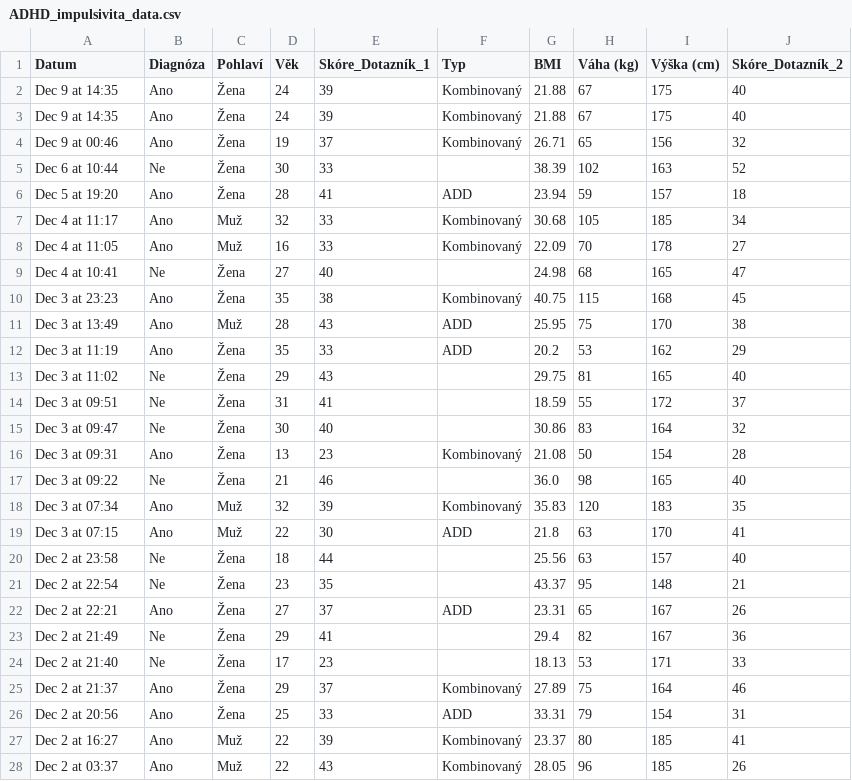
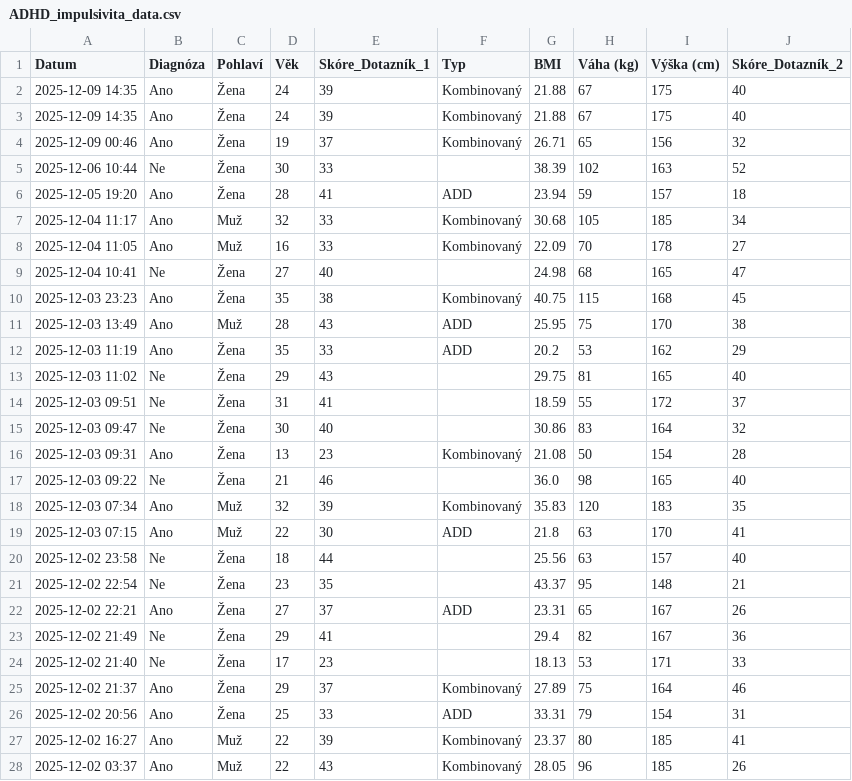
Before and after one commit to LenkaK999/data-cola, a CSV file: ADHD_impulsivita_data.csv, drawn as a sheet; only a part is shown; the diff covers the shown part only.

Commit message:
new time format

```diff
--- a/ADHD_impulsivita_data.csv
+++ b/ADHD_impulsivita_data.csv
@@ -1,28 +1,28 @@
 Datum,Diagnóza,Pohlaví,Věk,Skóre_Dotazník_1,Typ,BMI,Váha (kg),Výška (cm),Skóre_Dotazník_2
-Dec 9 at 14:35,Ano,Žena,24,39,Kombinovaný,21.88,67,175,40
-Dec 9 at 14:35,Ano,Žena,24,39,Kombinovaný,21.88,67,175,40
-Dec 9 at 00:46,Ano,Žena,19,37,Kombinovaný,26.71,65,156,32
-Dec 6 at 10:44,Ne,Žena,30,33,,38.39,102,163,52
-Dec 5 at 19:20,Ano,Žena,28,41,ADD,23.94,59,157,18
-Dec 4 at 11:17,Ano,Muž,32,33,Kombinovaný,30.68,105,185,34
-Dec 4 at 11:05,Ano,Muž,16,33,Kombinovaný,22.09,70,178,27
-Dec 4 at 10:41,Ne,Žena,27,40,,24.98,68,165,47
-Dec 3 at 23:23,Ano,Žena,35,38,Kombinovaný,40.75,115,168,45
-Dec 3 at 13:49,Ano,Muž,28,43,ADD,25.95,75,170,38
-Dec 3 at 11:19,Ano,Žena,35,33,ADD,20.2,53,162,29
-Dec 3 at 11:02,Ne,Žena,29,43,,29.75,81,165,40
-Dec 3 at 09:51,Ne,Žena,31,41,,18.59,55,172,37
-Dec 3 at 09:47,Ne,Žena,30,40,,30.86,83,164,32
-Dec 3 at 09:31,Ano,Žena,13,23,Kombinovaný,21.08,50,154,28
-Dec 3 at 09:22,Ne,Žena,21,46,,36.0,98,165,40
-Dec 3 at 07:34,Ano,Muž,32,39,Kombinovaný,35.83,120,183,35
-Dec 3 at 07:15,Ano,Muž,22,30,ADD,21.8,63,170,41
-Dec 2 at 23:58,Ne,Žena,18,44,,25.56,63,157,40
-Dec 2 at 22:54,Ne,Žena,23,35,,43.37,95,148,21
-Dec 2 at 22:21,Ano,Žena,27,37,ADD,23.31,65,167,26
-Dec 2 at 21:49,Ne,Žena,29,41,,29.4,82,167,36
-Dec 2 at 21:40,Ne,Žena,17,23,,18.13,53,171,33
-Dec 2 at 21:37,Ano,Žena,29,37,Kombinovaný,27.89,75,164,46
-Dec 2 at 20:56,Ano,Žena,25,33,ADD,33.31,79,154,31
-Dec 2 at 16:27,Ano,Muž,22,39,Kombinovaný,23.37,80,185,41
-Dec 2 at 03:37,Ano,Muž,22,43,Kombinovaný,28.05,96,185,26
+2025-12-09 14:35,Ano,Žena,24,39,Kombinovaný,21.88,67,175,40
+2025-12-09 14:35,Ano,Žena,24,39,Kombinovaný,21.88,67,175,40
+2025-12-09 00:46,Ano,Žena,19,37,Kombinovaný,26.71,65,156,32
+2025-12-06 10:44,Ne,Žena,30,33,,38.39,102,163,52
+2025-12-05 19:20,Ano,Žena,28,41,ADD,23.94,59,157,18
+2025-12-04 11:17,Ano,Muž,32,33,Kombinovaný,30.68,105,185,34
+2025-12-04 11:05,Ano,Muž,16,33,Kombinovaný,22.09,70,178,27
+2025-12-04 10:41,Ne,Žena,27,40,,24.98,68,165,47
+2025-12-03 23:23,Ano,Žena,35,38,Kombinovaný,40.75,115,168,45
+2025-12-03 13:49,Ano,Muž,28,43,ADD,25.95,75,170,38
+2025-12-03 11:19,Ano,Žena,35,33,ADD,20.2,53,162,29
+2025-12-03 11:02,Ne,Žena,29,43,,29.75,81,165,40
+2025-12-03 09:51,Ne,Žena,31,41,,18.59,55,172,37
+2025-12-03 09:47,Ne,Žena,30,40,,30.86,83,164,32
+2025-12-03 09:31,Ano,Žena,13,23,Kombinovaný,21.08,50,154,28
+2025-12-03 09:22,Ne,Žena,21,46,,36.0,98,165,40
+2025-12-03 07:34,Ano,Muž,32,39,Kombinovaný,35.83,120,183,35
+2025-12-03 07:15,Ano,Muž,22,30,ADD,21.8,63,170,41
+2025-12-02 23:58,Ne,Žena,18,44,,25.56,63,157,40
+2025-12-02 22:54,Ne,Žena,23,35,,43.37,95,148,21
+2025-12-02 22:21,Ano,Žena,27,37,ADD,23.31,65,167,26
+2025-12-02 21:49,Ne,Žena,29,41,,29.4,82,167,36
+2025-12-02 21:40,Ne,Žena,17,23,,18.13,53,171,33
+2025-12-02 21:37,Ano,Žena,29,37,Kombinovaný,27.89,75,164,46
+2025-12-02 20:56,Ano,Žena,25,33,ADD,33.31,79,154,31
+2025-12-02 16:27,Ano,Muž,22,39,Kombinovaný,23.37,80,185,41
+2025-12-02 03:37,Ano,Muž,22,43,Kombinovaný,28.05,96,185,26
```
Also changed, not shown: 15 edited cells elsewhere in this file.
